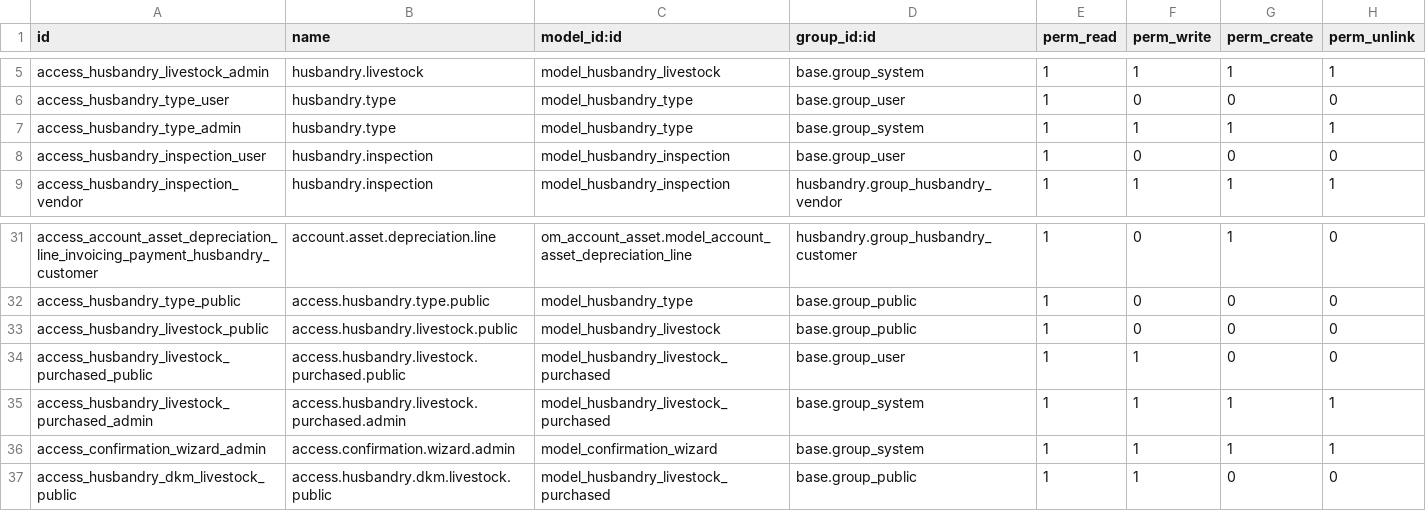
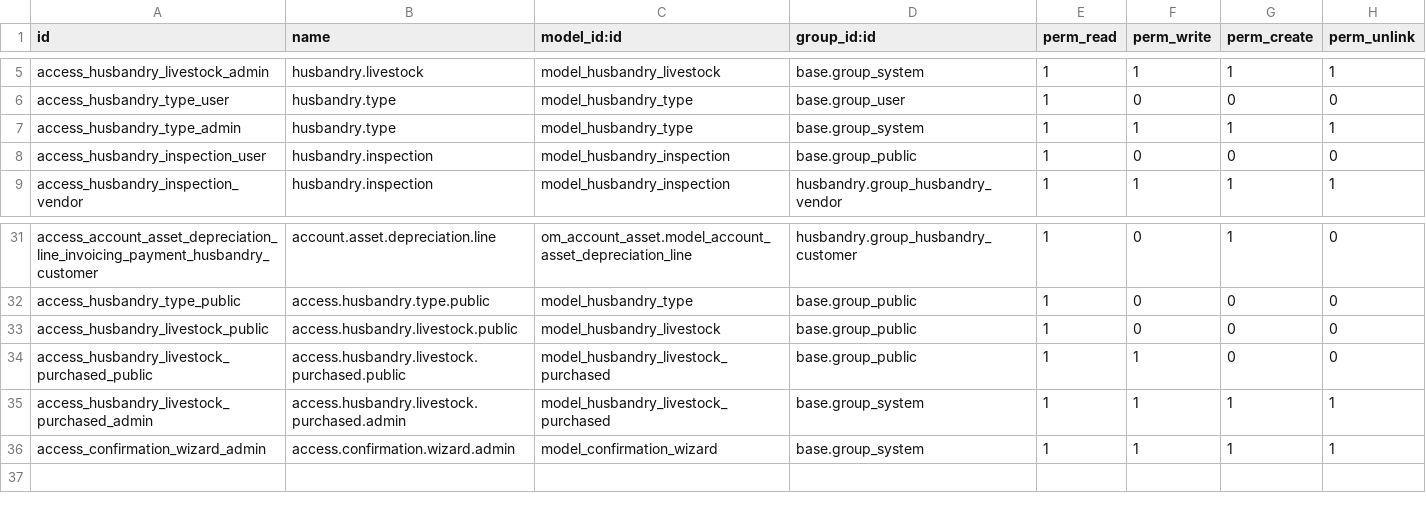
Before and after one commit to MKinanA/husbandry, a CSV file: security/ir.model.access.csv, drawn as a sheet; only a part is shown, gaps mark what is left out.

Commit message:
Added cancel and confirm buttons for purchased livestocks on 'booked' state, and a few other updates

```diff
--- a/security/ir.model.access.csv
+++ b/security/ir.model.access.csv
@@ -7,3 +7,3 @@ access_husbandry_type_user,husbandry.type,model_husbandry_type,base.group_user,1
 access_husbandry_type_admin,husbandry.type,model_husbandry_type,base.group_system,1,1,1,1
-access_husbandry_inspection_user,husbandry.inspection,model_husbandry_inspection,base.group_user,1,0,0,0
+access_husbandry_inspection_user,husbandry.inspection,model_husbandry_inspection,base.group_public,1,0,0,0
 access_husbandry_inspection_vendor,husbandry.inspection,model_husbandry_inspection,husbandry.group_husbandry_vendor,1,1,1,1
@@ -33,5 +33,4 @@ access_husbandry_type_public,access.husbandry.type.public,model_husbandry_type,b
 access_husbandry_livestock_public,access.husbandry.livestock.public,model_husbandry_livestock,base.group_public,1,0,0,0
-access_husbandry_livestock_purchased_public,access.husbandry.livestock.purchased.public,model_husbandry_livestock_purchased,base.group_user,1,1,0,0
+access_husbandry_livestock_purchased_public,access.husbandry.livestock.purchased.public,model_husbandry_livestock_purchased,base.group_public,1,1,0,0
 access_husbandry_livestock_purchased_admin,access.husbandry.livestock.purchased.admin,model_husbandry_livestock_purchased,base.group_system,1,1,1,1
 access_confirmation_wizard_admin,access.confirmation.wizard.admin,model_confirmation_wizard,base.group_system,1,1,1,1
-access_husbandry_dkm_livestock_public,access.husbandry.dkm.livestock.public,model_husbandry_livestock_purchased,base.group_public,1,1,0,0
```
Also changed, not shown: 5 other files.
